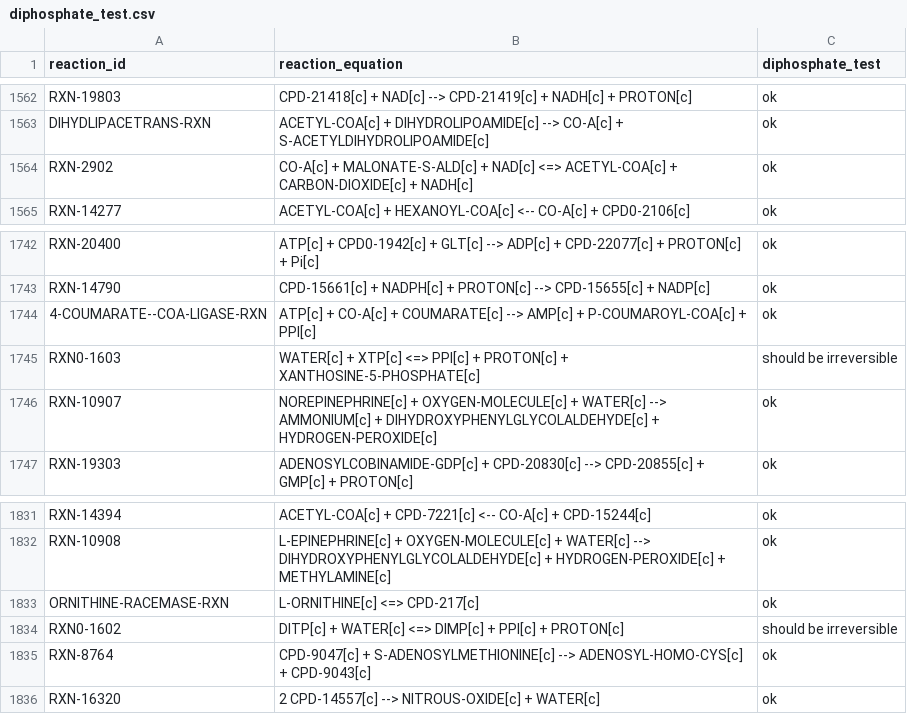
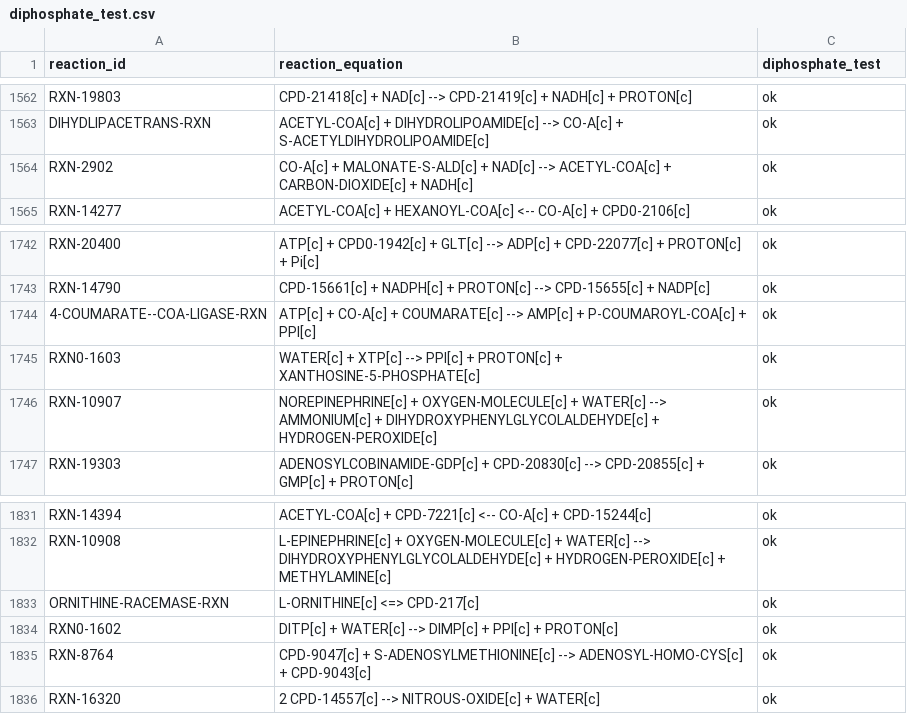
Before and after one commit to C-CoMP-STC/rpom-fba, a CSV file: model/logs/diphosphate_test.csv, drawn as a sheet; only a part is shown, gaps mark what is left out.

```diff
--- a/model/logs/diphosphate_test.csv
+++ b/model/logs/diphosphate_test.csv
@@ -1563,3 +1563,3 @@ RXN-19803,CPD-21418[c] + NAD[c] --> CPD-21419[c] + NADH[c] + PROTON[c],ok
 DIHYDLIPACETRANS-RXN,ACETYL-COA[c] + DIHYDROLIPOAMIDE[c] --> CO-A[c] + S-ACETYLDIHYDROLIPOAMIDE[c],ok
-RXN-2902,CO-A[c] + MALONATE-S-ALD[c] + NAD[c] <=> ACETYL-COA[c] + CARBON-DIOXIDE[c] + NADH[c],ok
+RXN-2902,CO-A[c] + MALONATE-S-ALD[c] + NAD[c] --> ACETYL-COA[c] + CARBON-DIOXIDE[c] + NADH[c],ok
 RXN-14277,ACETYL-COA[c] + HEXANOYL-COA[c] <-- CO-A[c] + CPD0-2106[c],ok
@@ -1744,3 +1744,3 @@ RXN-14790,CPD-15661[c] + NADPH[c] + PROTON[c] --> CPD-15655[c] + NADP[c],ok
 4-COUMARATE--COA-LIGASE-RXN,ATP[c] + CO-A[c] + COUMARATE[c] --> AMP[c] + P-COUMAROYL-COA[c] + PPI[c],ok
-RXN0-1603,WATER[c] + XTP[c] <=> PPI[c] + PROTON[c] + XANTHOSINE-5-PHOSPHATE[c],should be irreversible
+RXN0-1603,WATER[c] + XTP[c] --> PPI[c] + PROTON[c] + XANTHOSINE-5-PHOSPHATE[c],ok
 RXN-10907,NOREPINEPHRINE[c] + OXYGEN-MOLECULE[c] + WATER[c] --> AMMONIUM[c] + DIHYDROXYPHENYLGLYCOLALDEHYDE[c] + HYDROGEN-PEROXIDE[c],ok
@@ -1833,3 +1833,3 @@ RXN-10908,L-EPINEPHRINE[c] + OXYGEN-MOLECULE[c] + WATER[c] --> DIHYDROXYPHENYLGL
 ORNITHINE-RACEMASE-RXN,L-ORNITHINE[c] <=> CPD-217[c],ok
-RXN0-1602,DITP[c] + WATER[c] <=> DIMP[c] + PPI[c] + PROTON[c],should be irreversible
+RXN0-1602,DITP[c] + WATER[c] --> DIMP[c] + PPI[c] + PROTON[c],ok
 RXN-8764,CPD-9047[c] + S-ADENOSYLMETHIONINE[c] --> ADENOSYL-HOMO-CYS[c] + CPD-9043[c],ok
```
Also changed, not shown: model/logs/dead_end_test.csv, model/logs/loop_test.csv, 3 other files.
